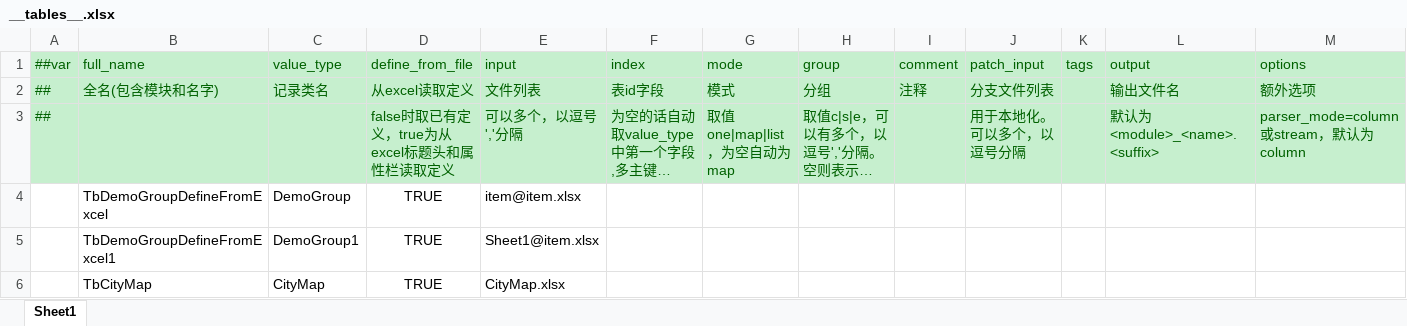
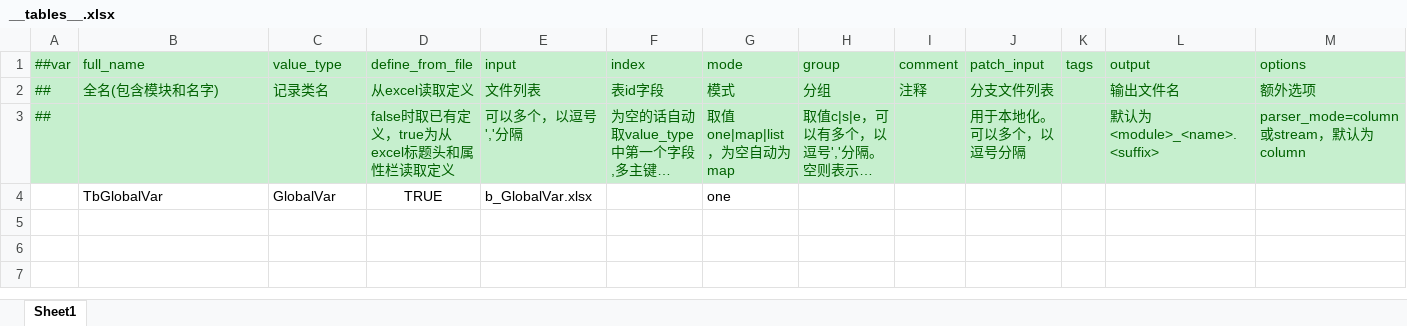
Before and after one commit to milesmou/CocosMLib, an Excel workbook: excel/Datas/__tables__.xlsx, sheet Sheet1, drawn as a sheet; long unchanged cells end in …; values as stored, in another font and other column widths than the file's, no borders; removed rows and columns are numbered as before the commit, all else as after; the diff names each change by its address in the sheet, - before the commit and + after, or states it on an @@ line.

```diff
--- a/excel/Datas/__tables__.xlsx (sheet Sheet1)
+++ b/excel/Datas/__tables__.xlsx (sheet Sheet1)
-row 4:  | TbDemoGroupDefineFromExcel | DemoGroup | TRUE | item@item.xlsx
-row 5:  | TbDemoGroupDefineFromExcel1 | DemoGroup1 | TRUE | Sheet1@item.xlsx
-row 6:  | TbCityMap | CityMap | TRUE | CityMap.xlsx
+row 4:  | TbGlobalVar | GlobalVar | TRUE | b_GlobalVar.xlsx |  | one
```
Also changed, not shown: 36 other files.
